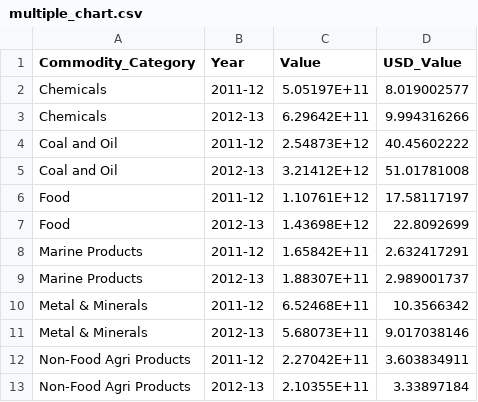
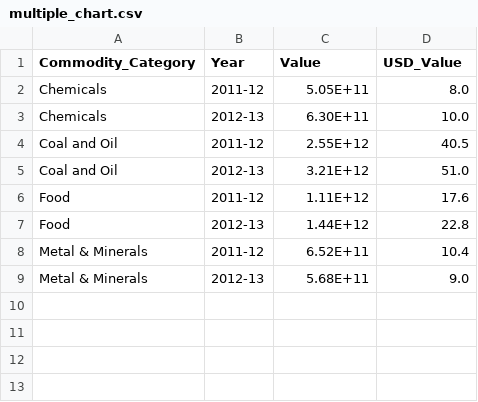
Before and after one commit to ayadav3/MSAN622_InfoVisualization, a CSV file: Project/multiple_chart.csv, drawn as a sheet.

```diff
--- a/Project/multiple_chart.csv
+++ b/Project/multiple_chart.csv
@@ -1,13 +1,9 @@
 Commodity_Category,Year,Value,USD_Value
-Chemicals,2011-12,5.05197E+11,8.019002577
-Chemicals,2012-13,6.29642E+11,9.994316266
-Coal and Oil,2011-12,2.54873E+12,40.45602222
-Coal and Oil,2012-13,3.21412E+12,51.01781008
-Food,2011-12,1.10761E+12,17.58117197
-Food,2012-13,1.43698E+12,22.8092699
-Marine Products,2011-12,1.65842E+11,2.632417291
-Marine Products,2012-13,1.88307E+11,2.989001737
-Metal & Minerals,2011-12,6.52468E+11,10.3566342
-Metal & Minerals,2012-13,5.68073E+11,9.017038146
-Non-Food Agri Products,2011-12,2.27042E+11,3.603834911
-Non-Food Agri Products,2012-13,2.10355E+11,3.33897184
+Chemicals,2011-12,5.05E+11,8.0
+Chemicals,2012-13,6.30E+11,10.0
+Coal and Oil,2011-12,2.55E+12,40.5
+Coal and Oil,2012-13,3.21E+12,51.0
+Food,2011-12,1.11E+12,17.6
+Food,2012-13,1.44E+12,22.8
+Metal & Minerals,2011-12,6.52E+11,10.4
+Metal & Minerals,2012-13,5.68E+11,9.0
```
Also changed, not shown: Project/bar_chart.csv, 8 other files.
